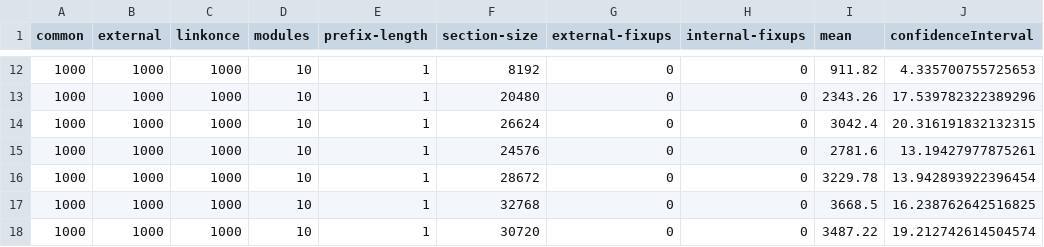
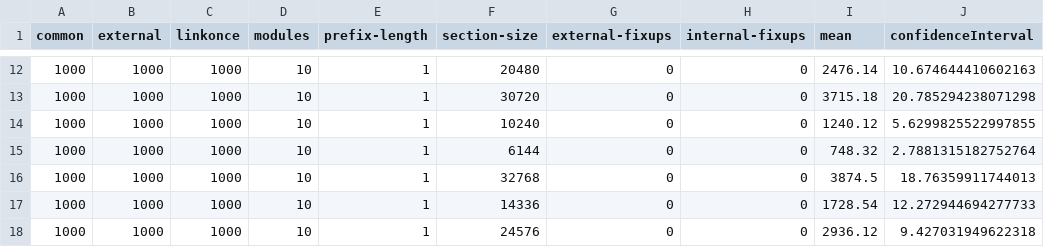
Before and after one commit to SNSystems/timey, a CSV file: results/section-size.ld.lld.csv, drawn as a sheet; only a part is shown, gaps mark what is left out; the diff covers the shown part only.

```diff
--- a/results/section-size.ld.lld.csv
+++ b/results/section-size.ld.lld.csv
@@ -12,7 +12,7 @@ common,external,linkonce,modules,prefix-length,section-size,external-fixups,inte
-1000,1000,1000,10,1,8192,0,0,911.82,4.335700755725653
-1000,1000,1000,10,1,20480,0,0,2343.26,17.539782322389296
-1000,1000,1000,10,1,26624,0,0,3042.4,20.316191832132315
-1000,1000,1000,10,1,24576,0,0,2781.6,13.19427977875261
-1000,1000,1000,10,1,28672,0,0,3229.78,13.942893922396454
-1000,1000,1000,10,1,32768,0,0,3668.5,16.238762642516825
-1000,1000,1000,10,1,30720,0,0,3487.22,19.212742614504574
+1000,1000,1000,10,1,20480,0,0,2476.14,10.674644410602163
+1000,1000,1000,10,1,30720,0,0,3715.18,20.785294238071298
+1000,1000,1000,10,1,10240,0,0,1240.12,5.6299825522997855
+1000,1000,1000,10,1,6144,0,0,748.32,2.7881315182752764
+1000,1000,1000,10,1,32768,0,0,3874.5,18.76359911744013
+1000,1000,1000,10,1,14336,0,0,1728.54,12.272944694277733
+1000,1000,1000,10,1,24576,0,0,2936.12,9.427031949622318
```
Also changed, not shown: 30 edited cells elsewhere in this file, results/common.ld.lld.csv, results/common.rld.csv, 22 other files.
